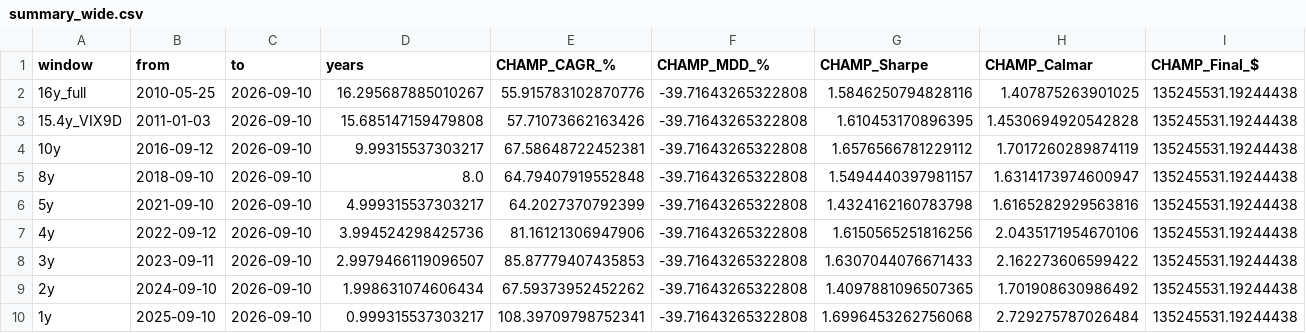
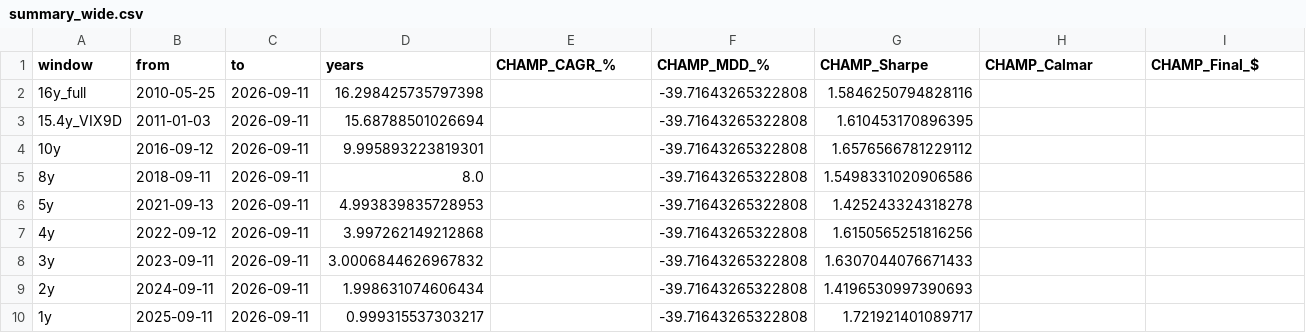
Before and after one commit to sunghakg/bube-v1-dashboard, a CSV file: data/champ_nomargin/summary_wide.csv, drawn as a sheet.

```diff
--- a/data/champ_nomargin/summary_wide.csv
+++ b/data/champ_nomargin/summary_wide.csv
@@ -1,10 +1,10 @@
 window,from,to,years,CHAMP_CAGR_%,CHAMP_MDD_%,CHAMP_Sharpe,CHAMP_Calmar,CHAMP_Final_$
-16y_full,2010-05-25,2026-09-10,16.295687885010267,55.915783102870776,-39.71643265322808,1.5846250794828116,1.407875263901025,135245531.19244438
-15.4y_VIX9D,2011-01-03,2026-09-10,15.685147159479808,57.71073662163426,-39.71643265322808,1.610453170896395,1.4530694920542828,135245531.19244438
-10y,2016-09-12,2026-09-10,9.99315537303217,67.58648722452381,-39.71643265322808,1.6576566781229112,1.7017260289874119,135245531.19244438
-8y,2018-09-10,2026-09-10,8.0,64.79407919552848,-39.71643265322808,1.5494440397981157,1.6314173974600947,135245531.19244438
-5y,2021-09-10,2026-09-10,4.999315537303217,64.2027370792399,-39.71643265322808,1.4324162160783798,1.6165282929563816,135245531.19244438
-4y,2022-09-12,2026-09-10,3.994524298425736,81.16121306947906,-39.71643265322808,1.6150565251816256,2.0435171954670106,135245531.19244438
-3y,2023-09-11,2026-09-10,2.9979466119096507,85.87779407435853,-39.71643265322808,1.6307044076671433,2.162273606599422,135245531.19244438
-2y,2024-09-10,2026-09-10,1.998631074606434,67.59373952452262,-39.71643265322808,1.4097881096507365,1.701908630986492,135245531.19244438
-1y,2025-09-10,2026-09-10,0.999315537303217,108.39709798752341,-39.71643265322808,1.6996453262756068,2.729275787026484,135245531.19244438
+16y_full,2010-05-25,2026-09-11,16.298425735797398,,-39.71643265322808,1.5846250794828116,,
+15.4y_VIX9D,2011-01-03,2026-09-11,15.68788501026694,,-39.71643265322808,1.610453170896395,,
+10y,2016-09-12,2026-09-11,9.995893223819301,,-39.71643265322808,1.6576566781229112,,
+8y,2018-09-11,2026-09-11,8.0,,-39.71643265322808,1.5498331020906586,,
+5y,2021-09-13,2026-09-11,4.993839835728953,,-39.71643265322808,1.425243324318278,,
+4y,2022-09-12,2026-09-11,3.997262149212868,,-39.71643265322808,1.6150565251816256,,
+3y,2023-09-11,2026-09-11,3.0006844626967832,,-39.71643265322808,1.6307044076671433,,
+2y,2024-09-11,2026-09-11,1.998631074606434,,-39.71643265322808,1.4196530997390693,,
+1y,2025-09-11,2026-09-11,0.999315537303217,,-39.71643265322808,1.721921401089717,,
```
Also changed, not shown: data/champ_nomargin/daily.csv, data/champ_nomargin/trades_champ.csv, 12 other files.
